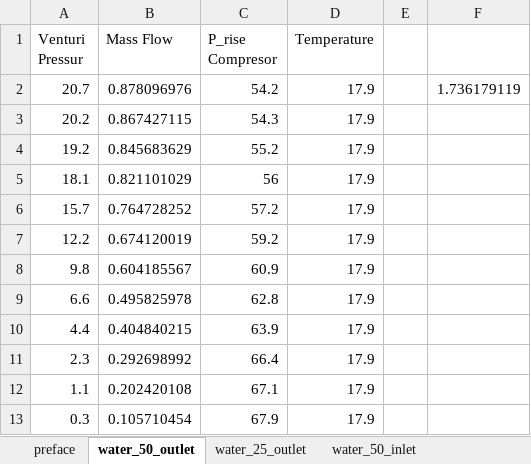
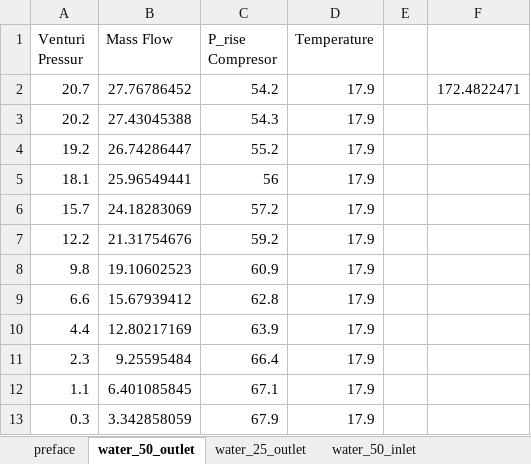
Before and after one commit to lpender3672/MEng-CW, an Excel workbook: IIA/3A3/Compressor_Lab/compressor_data.xlsx, sheet water_50_outlet, drawn as a sheet; values as stored, in another font and other column widths than the file's, no borders; the diff names each change by its address in the sheet, - before the commit and + after, or states it on an @@ line.

```diff
--- a/IIA/3A3/Compressor_Lab/compressor_data.xlsx (sheet water_50_outlet)
+++ b/IIA/3A3/Compressor_Lab/compressor_data.xlsx (sheet water_50_outlet)
-B2 (Mass Flow): 0.878096976
+B2 (Mass Flow): 27.76786452
-F2: 1.736179119
+F2: 172.4822471
-B3 (Mass Flow): 0.867427115
+B3 (Mass Flow): 27.43045388
-B4 (Mass Flow): 0.845683629
+B4 (Mass Flow): 26.74286447
-B5 (Mass Flow): 0.821101029
+B5 (Mass Flow): 25.96549441
-B6 (Mass Flow): 0.764728252
+B6 (Mass Flow): 24.18283069
-B7 (Mass Flow): 0.674120019
+B7 (Mass Flow): 21.31754676
-B8 (Mass Flow): 0.604185567
+B8 (Mass Flow): 19.10602523
-B9 (Mass Flow): 0.495825978
+B9 (Mass Flow): 15.67939412
-B10 (Mass Flow): 0.404840215
+B10 (Mass Flow): 12.80217169
-B11 (Mass Flow): 0.292698992
+B11 (Mass Flow): 9.25595484
-B12 (Mass Flow): 0.202420108
+B12 (Mass Flow): 6.401085845
-B13 (Mass Flow): 0.105710454
+B13 (Mass Flow): 3.342858059
```
Also changed, not shown: sheet water_25_inlet, sheet water_50_inlet, sheet water_25_outlet, 3 other files.
